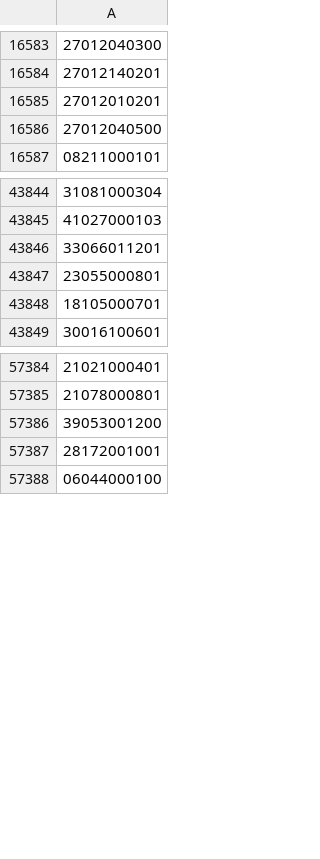
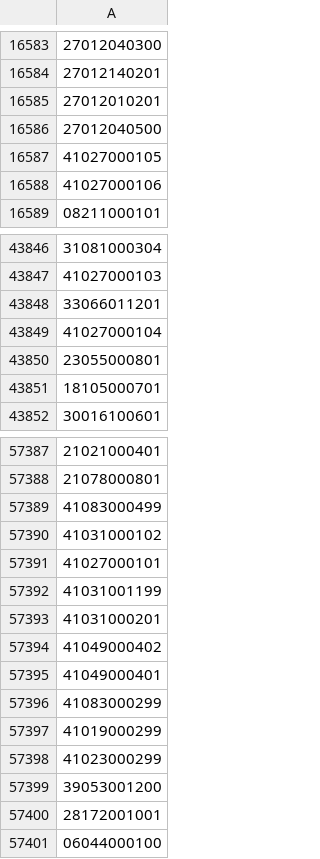
Before and after one commit to OSM-es/validador-ine, a CSV file: ES.csv, drawn as a sheet; only a part is shown, gaps mark what is left out; the diff names each change by its address in the sheet, - before the commit and + after, or states it on an @@ line.

```diff
--- a/ES.csv
+++ b/ES.csv
+row 16587: 41027000105
+row 16588: 41027000106
+row 43849: 41027000104
+row 57389: 41083000499
+row 57390: 41031000102
+row 57391: 41027000101
+row 57392: 41031001199
+row 57393: 41031000201
+row 57394: 41049000402
+row 57395: 41049000401
+row 57396: 41083000299
+row 57397: 41019000299
+row 57398: 41023000299
```
Also changed, not shown: 1 other file.
